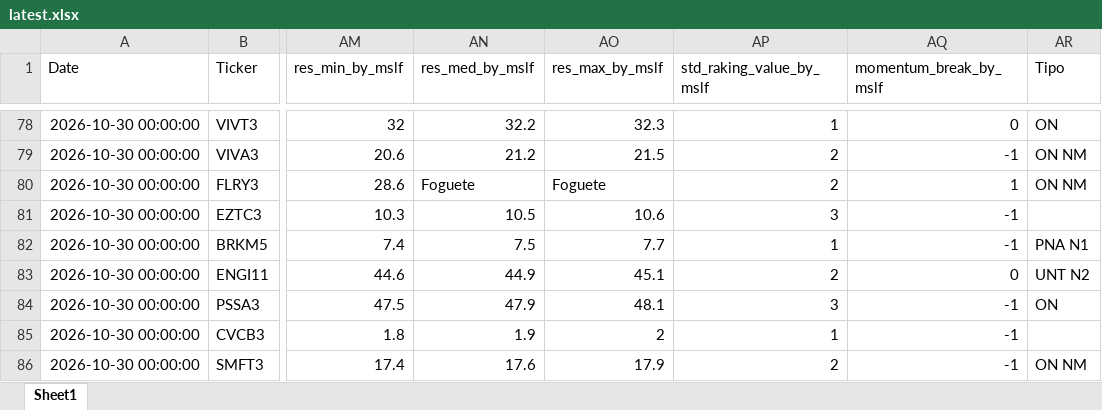
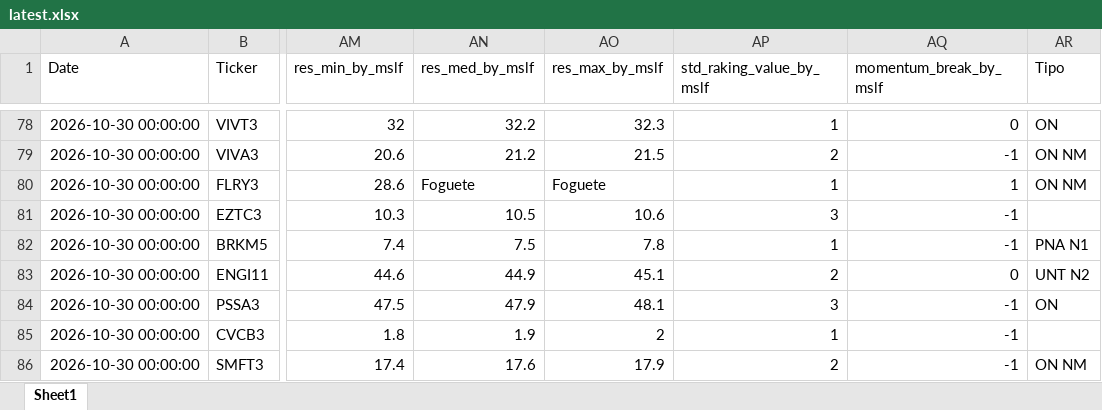
Before and after one commit to GiovanniCharret/robusta_market_analysis, an Excel workbook: site/data/latest.xlsx, sheet Sheet1, drawn as a sheet; only a part is shown, gaps mark what is left out; values as stored, in another font and other column widths than the file's, no borders; the diff covers the shown part only; the diff names each change by its address in the sheet, - before the commit and + after, or states it on an @@ line.

```diff
--- a/site/data/latest.xlsx (sheet Sheet1)
+++ b/site/data/latest.xlsx (sheet Sheet1)
-AP80 (std_raking_value_by_mslf): 2
+AP80 (std_raking_value_by_mslf): 1
-AO82 (res_max_by_mslf): 7.7
+AO82 (res_max_by_mslf): 7.8
```
Also changed, not shown: 21 edited cells elsewhere in this sheet, 1 other file.
